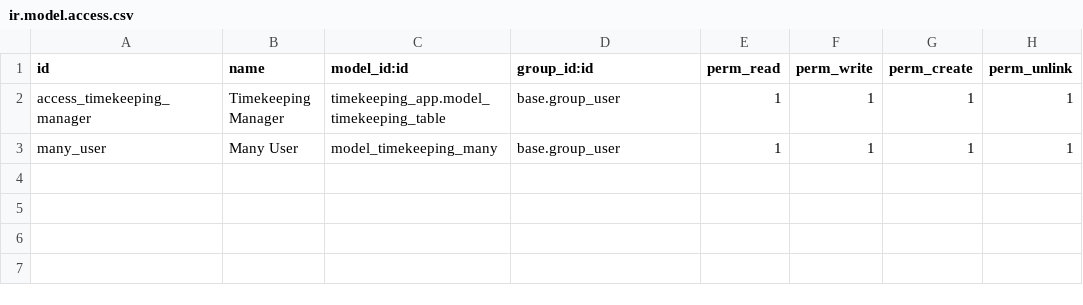
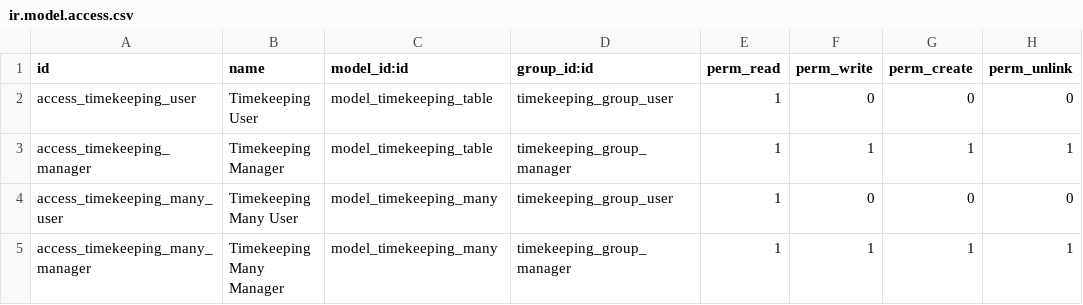
Before and after one commit to Chumr26/timekeeping_app, a CSV file: security/ir.model.access.csv, drawn as a sheet.

Commit message:
adding security

```diff
--- a/security/ir.model.access.csv
+++ b/security/ir.model.access.csv
@@ -1,3 +1,5 @@
 id,name,model_id:id,group_id:id,perm_read,perm_write,perm_create,perm_unlink
-access_timekeeping_manager,Timekeeping Manager,timekeeping_app.model_timekeeping_table,base.group_user,1,1,1,1
-many_user,Many User,model_timekeeping_many,base.group_user,1,1,1,1
+access_timekeeping_user,Timekeeping User,model_timekeeping_table,timekeeping_group_user,1,0,0,0
+access_timekeeping_manager,Timekeeping Manager,model_timekeeping_table,timekeeping_group_manager,1,1,1,1
+access_timekeeping_many_user,Timekeeping Many User,model_timekeeping_many,timekeeping_group_user,1,0,0,0
+access_timekeeping_many_manager,Timekeeping Many Manager,model_timekeeping_many,timekeeping_group_manager,1,1,1,1
```
Also changed, not shown: 4 other files.
